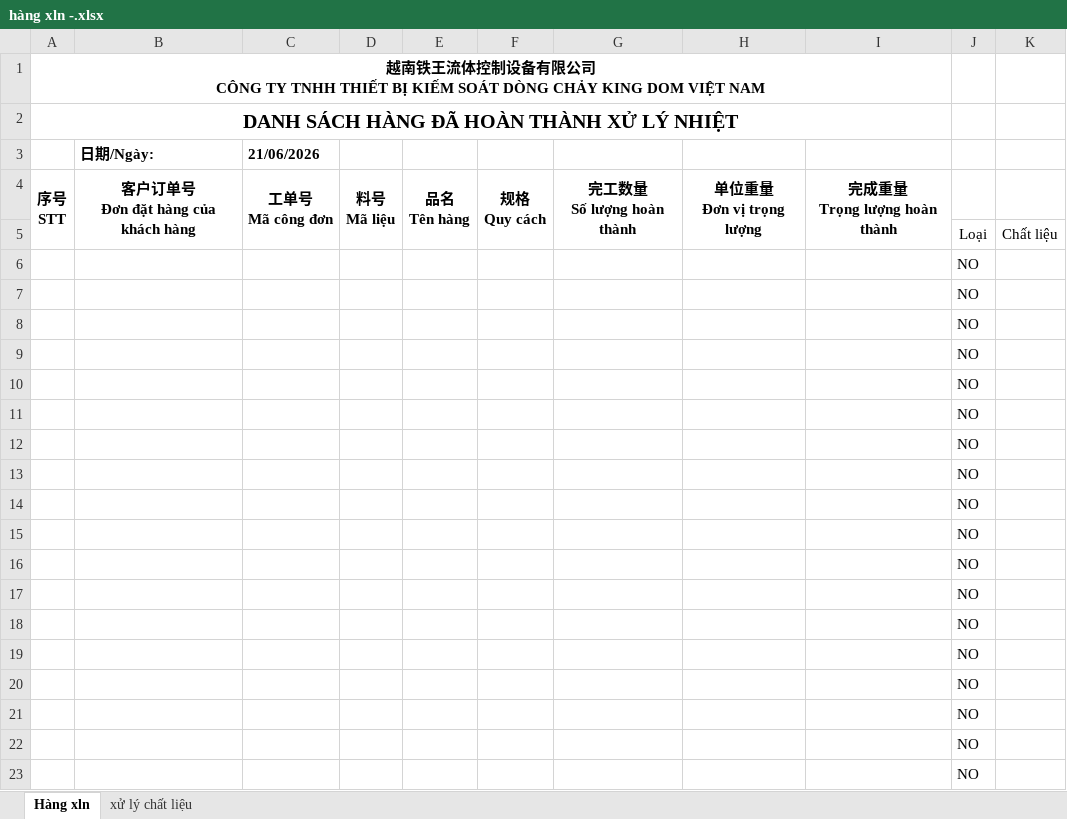
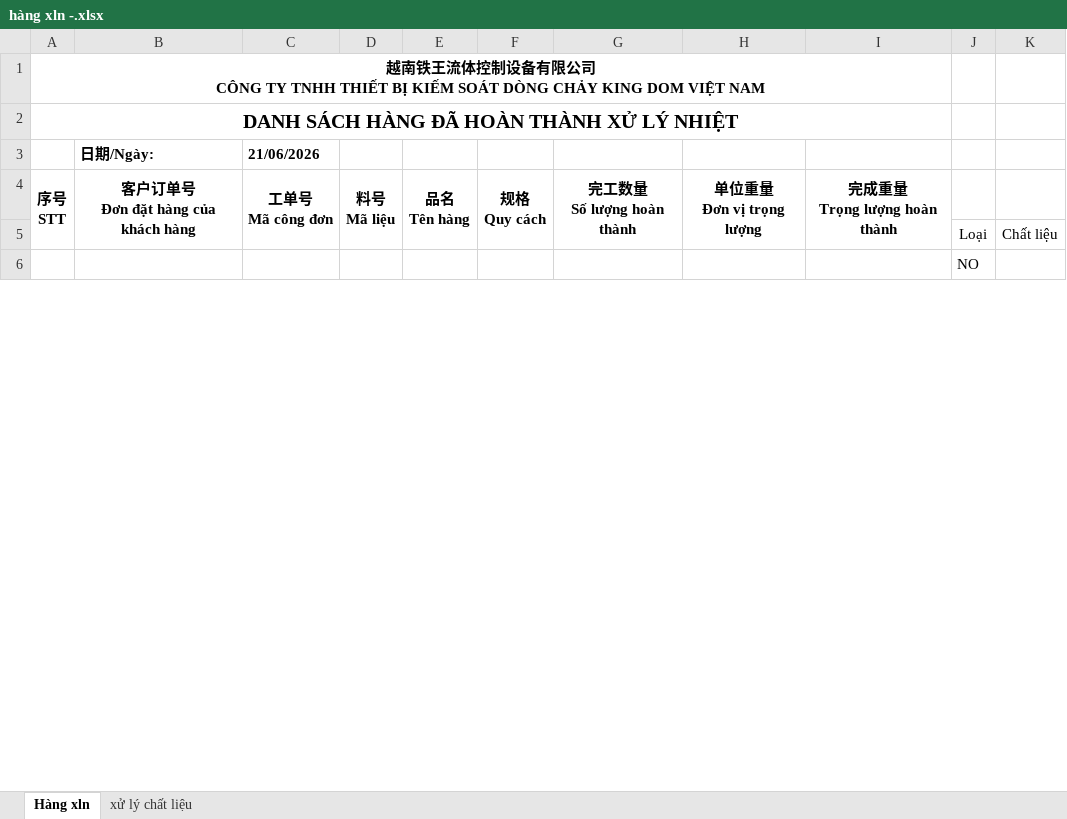
Before and after one commit to huusangcv/ProductionStatisticsManager, an Excel workbook: src/excels/hàng xln -.xlsx, sheet Hàng xln, drawn as a sheet; only a part is shown; values as stored, in another font and other column widths than the file's, no borders; charts and pictures not drawn; the diff covers the shown part only; the diff names each change by its address in the sheet, - before the commit and + after, or states it on an @@ line.

```diff
--- a/src/excels/hàng xln -.xlsx (sheet Hàng xln)
+++ b/src/excels/hàng xln -.xlsx (sheet Hàng xln)
-row 7:  |  |  |  |  |  |  |  |  | NO
-row 8:  |  |  |  |  |  |  |  |  | NO
-row 9:  |  |  |  |  |  |  |  |  | NO
-row 10:  |  |  |  |  |  |  |  |  | NO
-row 11:  |  |  |  |  |  |  |  |  | NO
-row 12:  |  |  |  |  |  |  |  |  | NO
-row 13:  |  |  |  |  |  |  |  |  | NO
-row 14:  |  |  |  |  |  |  |  |  | NO
-row 15:  |  |  |  |  |  |  |  |  | NO
-row 16:  |  |  |  |  |  |  |  |  | NO
-row 17:  |  |  |  |  |  |  |  |  | NO
-row 18:  |  |  |  |  |  |  |  |  | NO
-row 19:  |  |  |  |  |  |  |  |  | NO
-row 20:  |  |  |  |  |  |  |  |  | NO
-row 21:  |  |  |  |  |  |  |  |  | NO
-row 22:  |  |  |  |  |  |  |  |  | NO
-row 23:  |  |  |  |  |  |  |  |  | NO
```
Also changed, not shown: 591 removed rows elsewhere in this sheet, 27 other files.
